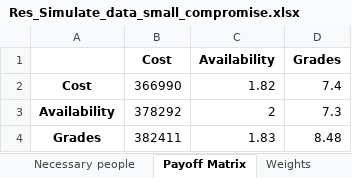
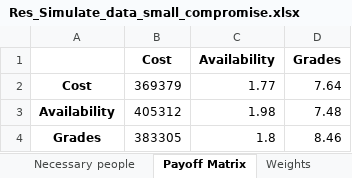
Before and after one commit to beruizgonz/START, an Excel workbook: results_small/Res_Simulate_data_small_compromise.xlsx, sheet Payoff Matrix, drawn as a sheet; values as stored, in another font and other column widths than the file's, no borders; the diff names each change by its address in the sheet, - before the commit and + after, or states it on an @@ line.

```diff
--- a/results_small/Res_Simulate_data_small_compromise.xlsx (sheet Payoff Matrix)
+++ b/results_small/Res_Simulate_data_small_compromise.xlsx (sheet Payoff Matrix)
-B2 (Cost): 366990
+B2 (Cost): 369379
-C2 (Availability): 1.82
+C2 (Availability): 1.77
-D2 (Grades): 7.4
+D2 (Grades): 7.64
-B3 (Cost): 378292
+B3 (Cost): 405312
-C3 (Availability): 2
+C3 (Availability): 1.98
-D3 (Grades): 7.3
+D3 (Grades): 7.48
-B4 (Cost): 382411
+B4 (Cost): 383305
-C4 (Availability): 1.83
+C4 (Availability): 1.8
-D4 (Grades): 8.48
+D4 (Grades): 8.46
```
Also changed, not shown: sheet Profile plan, sheet Necessary people, sheet Flights plan, sheet Attributes values, sheet Regular, sheet Outwards and return, 1 more sheet, results_small/Res_Simulate_data_small_availability.xlsx, results_small/Res_Simulate_data_small_cost.xlsx, 5 other files.
